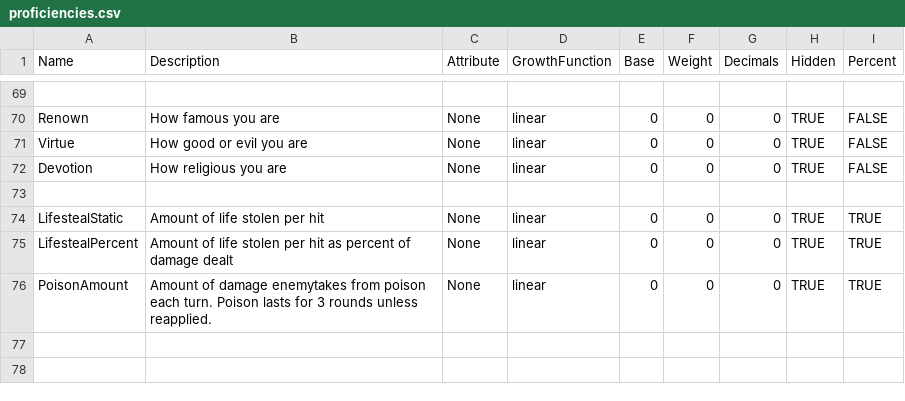
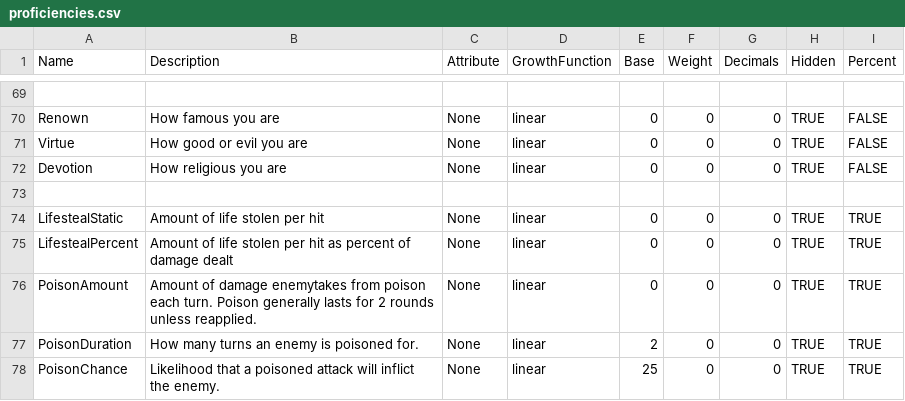
Before and after one commit to elthran/RPG-Game, a CSV file: abstraction_lv1/proficiencies.csv, drawn as a sheet; only a part is shown, gaps mark what is left out.

Commit message:
Poison has been made more complex/interesting. You now have a chance of inflicting it (not 100% like before) and the amount of rounds it afflicts the opponent is a proficiency. Also, if you don't have poison then your home screen shows nothing. But if you become a scoundrel and learn poisoned blades, your profile suddenly tells you all this info.

```diff
--- a/abstraction_lv1/proficiencies.csv
+++ b/abstraction_lv1/proficiencies.csv
@@ -75,2 +75,4 @@ LifestealStatic,Amount of life stolen per hit,None,linear,0,0,0,TRUE,TRUE
 LifestealPercent,Amount of life stolen per hit as percent of damage dealt,None,linear,0,0,0,TRUE,TRUE
-PoisonAmount, Amount of damage enemytakes from poison each turn. Poison lasts for 3 rounds unless reapplied.,None,linear,0,0,0,TRUE,TRUE
+PoisonAmount, Amount of damage enemytakes from poison each turn. Poison generally lasts for 2 rounds unless reapplied.,None,linear,0,0,0,TRUE,TRUE
+PoisonDuration, How many turns an enemy is poisoned for.,None,linear,2,0,0,TRUE,TRUE
+PoisonChance, Likelihood that a poisoned attack will inflict the enemy.,None,linear,25,0,0,TRUE,TRUE
```
Also changed, not shown: 2 other files.
